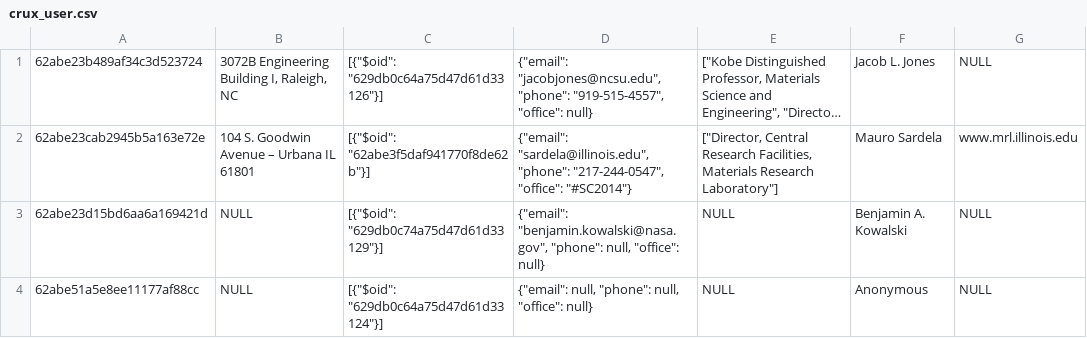
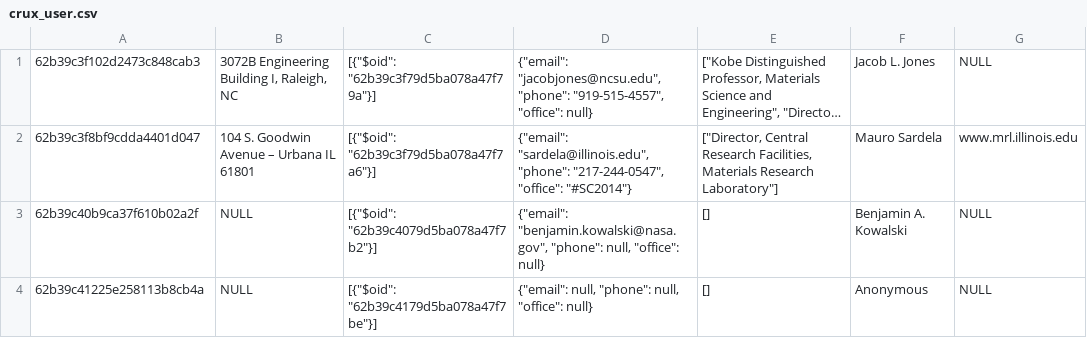
Before and after one commit to crux-project/CRUX, a CSV file: mongodb/exported/CSV/crux_user.csv, drawn as a sheet; long unchanged cells end in …; the diff names each change by its address in the sheet, - before the commit and + after, or states it on an @@ line.

```diff
--- a/mongodb/exported/CSV/crux_user.csv
+++ b/mongodb/exported/CSV/crux_user.csv
-A1: 62abe23b489af34c3d523724
+A1: 62b39c3f102d2473c848cab3
-C1: [{"$oid": "629db0c64a75d47d61d33126"}]
+C1: [{"$oid": "62b39c3f79d5ba078a47f79a"}]
-A2: 62abe23cab2945b5a163e72e
+A2: 62b39c3f8bf9cdda4401d047
-C2: [{"$oid": "62abe3f5daf941770f8de62b"}]
+C2: [{"$oid": "62b39c3f79d5ba078a47f7a6"}]
-A3: 62abe23d15bd6aa6a169421d
+A3: 62b39c40b9ca37f610b02a2f
-C3: [{"$oid": "629db0c74a75d47d61d33129"}]
+C3: [{"$oid": "62b39c4079d5ba078a47f7b2"}]
-E3:E4: NULL
+E3:E4: []
-A4: 62abe51a5e8ee11177af88cc
+A4: 62b39c41225e258113b8cb4a
-C4: [{"$oid": "629db0c64a75d47d61d33124"}]
+C4: [{"$oid": "62b39c4179d5ba078a47f7be"}]
```
Also changed, not shown: mongodb/exported/CSV/crux_datacard.csv, mongodb/exported/CSV/crux_modelcard.csv, 13 other files.
